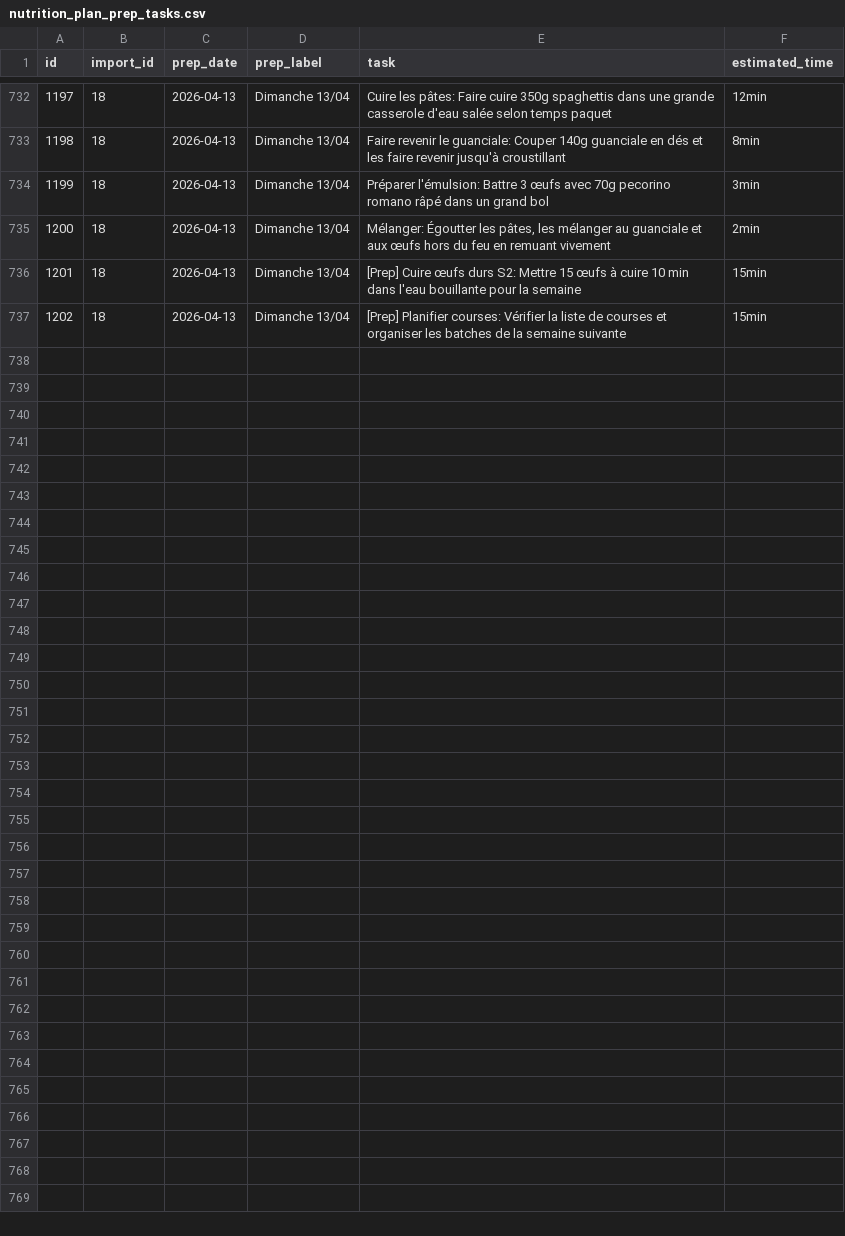
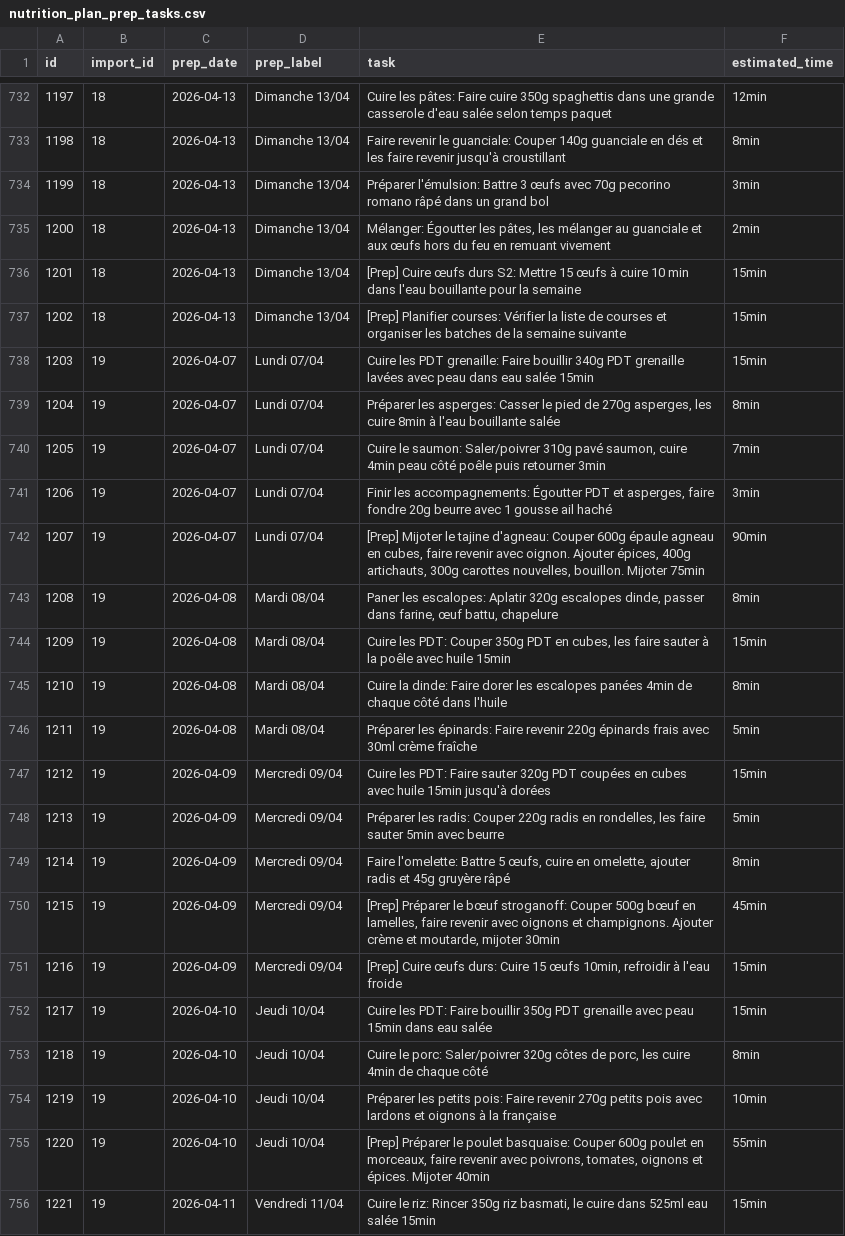
Before and after one commit to MiyasaKi09/garde-manger-app, a CSV file: supabase/exports/latest/csv/nutrition_plan_prep_tasks.csv, drawn as a sheet; only a part is shown, gaps mark what is left out; the diff covers the shown part only.

```diff
--- a/supabase/exports/latest/csv/nutrition_plan_prep_tasks.csv
+++ b/supabase/exports/latest/csv/nutrition_plan_prep_tasks.csv
@@ -737 +737,20 @@ id,import_id,prep_date,prep_label,task,estimated_time
 1202,18,2026-04-13,Dimanche 13/04,[Prep] Planifier courses: Vérifier la liste de courses et organiser les batches de la semaine suivante,15min
+1203,19,2026-04-07,Lundi 07/04,Cuire les PDT grenaille: Faire bouillir 340g PDT grenaille lavées avec peau dans eau salée 15min,15min
+1204,19,2026-04-07,Lundi 07/04,"Préparer les asperges: Casser le pied de 270g asperges, les cuire 8min à l'eau bouillante salée",8min
+1205,19,2026-04-07,Lundi 07/04,"Cuire le saumon: Saler/poivrer 310g pavé saumon, cuire 4min peau côté poêle puis retourner 3min",7min
+1206,19,2026-04-07,Lundi 07/04,"Finir les accompagnements: Égoutter PDT et asperges, faire fondre 20g beurre avec 1 gousse ail haché",3min
+1207,19,2026-04-07,Lundi 07/04,"[Prep] Mijoter le tajine d'agneau: Couper 600g épaule agneau en cubes, faire revenir avec oignon. Ajouter épices, 400g artichauts, 300g carottes nouvelles, bouillon. Mijoter 75min",90min
+1208,19,2026-04-08,Mardi 08/04,"Paner les escalopes: Aplatir 320g escalopes dinde, passer dans farine, œuf battu, chapelure",8min
+1209,19,2026-04-08,Mardi 08/04,"Cuire les PDT: Couper 350g PDT en cubes, les faire sauter à la poêle avec huile 15min",15min
+1210,19,2026-04-08,Mardi 08/04,Cuire la dinde: Faire dorer les escalopes panées 4min de chaque côté dans l'huile,8min
+1211,19,2026-04-08,Mardi 08/04,Préparer les épinards: Faire revenir 220g épinards frais avec 30ml crème fraîche,5min
+1212,19,2026-04-09,Mercredi 09/04,Cuire les PDT: Faire sauter 320g PDT coupées en cubes avec huile 15min jusqu'à dorées,15min
+1213,19,2026-04-09,Mercredi 09/04,"Préparer les radis: Couper 220g radis en rondelles, les faire sauter 5min avec beurre",5min
+1214,19,2026-04-09,Mercredi 09/04,"Faire l'omelette: Battre 5 œufs, cuire en omelette, ajouter radis et 45g gruyère râpé",8min
+1215,19,2026-04-09,Mercredi 09/04,"[Prep] Préparer le bœuf stroganoff: Couper 500g bœuf en lamelles, faire revenir avec oignons et champignons. Ajouter crème et moutarde, mijoter 30min",45min
+1216,19,2026-04-09,Mercredi 09/04,"[Prep] Cuire œufs durs: Cuire 15 œufs 10min, refroidir à l'eau froide",15min
+1217,19,2026-04-10,Jeudi 10/04,Cuire les PDT: Faire bouillir 350g PDT grenaille avec peau 15min dans eau salée,15min
+1218,19,2026-04-10,Jeudi 10/04,"Cuire le porc: Saler/poivrer 320g côtes de porc, les cuire 4min de chaque côté",8min
+1219,19,2026-04-10,Jeudi 10/04,Préparer les petits pois: Faire revenir 270g petits pois avec lardons et oignons à la française,10min
+1220,19,2026-04-10,Jeudi 10/04,"[Prep] Préparer le poulet basquaise: Couper 600g poulet en morceaux, faire revenir avec poivrons, tomates, oignons et épices. Mijoter 40min",55min
+1221,19,2026-04-11,Vendredi 11/04,"Cuire le riz: Rincer 350g riz basmati, le cuire dans 525ml eau salée 15min",15min
```
Also changed, not shown: 10 added rows elsewhere in this file, supabase/exports/latest/csv/nutrition_plan_batch_recipes.csv, supabase/exports/latest/csv/nutrition_plan_daily_totals.csv, 6 other files.
